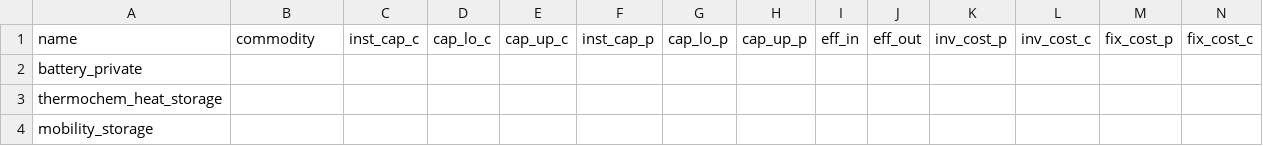
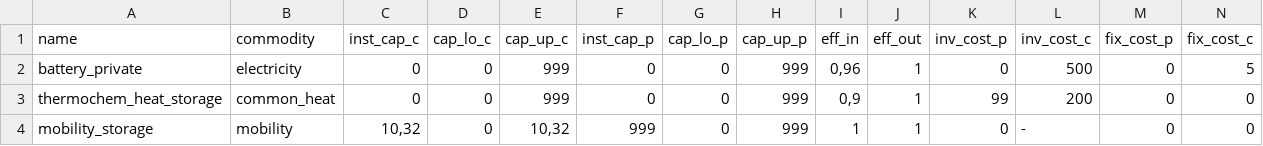
Before and after one commit to jiahechu/urbs-input-generator, a CSV file: dataset/prop/sto_prop.csv, drawn as a sheet; only a part is shown; removed rows and columns are numbered as before the commit, all else as after; rows hold the shown columns only; the diff names each change by its address in the sheet, - before the commit and + after, or states it on an @@ line.

```diff
--- a/dataset/prop/sto_prop.csv
+++ b/dataset/prop/sto_prop.csv
-row 2: battery_private
-row 3: thermochem_heat_storage
-row 4: mobility_storage
+row 2: battery_private | electricity | 0 | 0 | 999 | 0 | 0 | 999 | 0,96 | 1 | 0 | 500 | 0 | 5
+row 3: thermochem_heat_storage | common_heat | 0 | 0 | 999 | 0 | 0 | 999 | 0,9 | 1 | 99 | 200 | 0 | 0
+row 4: mobility_storage | mobility | 10,32 | 0 | 10,32 | 999 | 0 | 999 | 1 | 1 | 0 | - | 0 | 0
```
Also changed, not shown: dataset/conf/pro_conf.csv, dataset/prop/pro_prop.csv, 2 other files.
